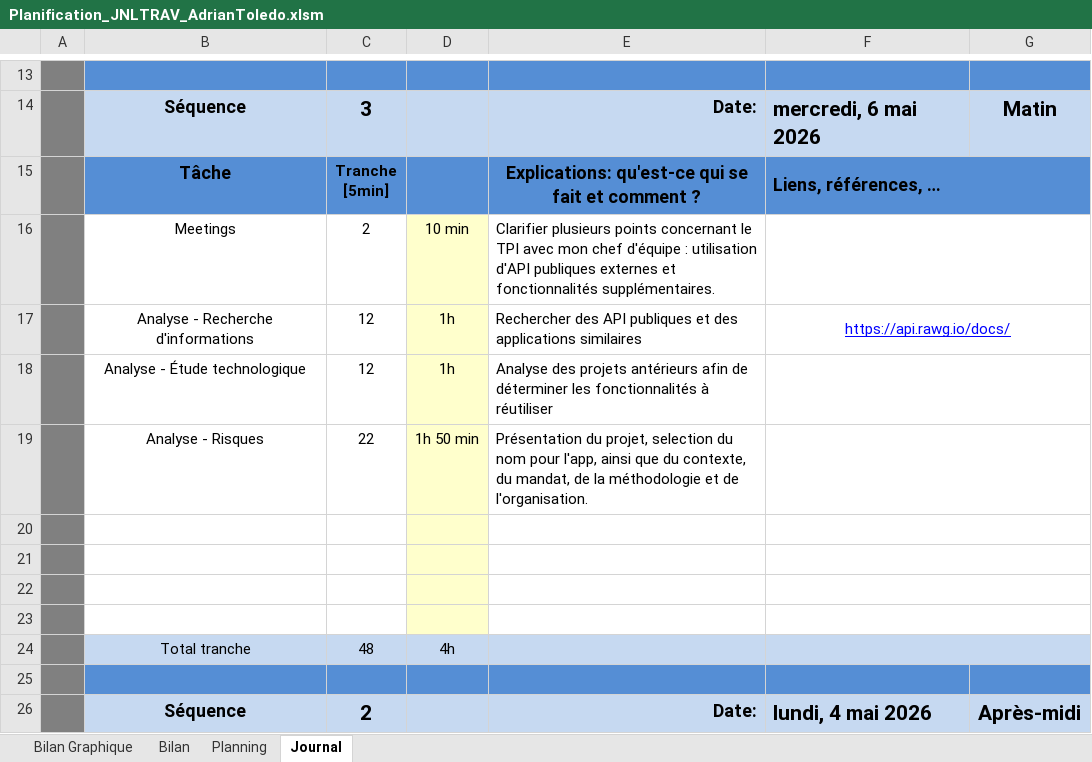
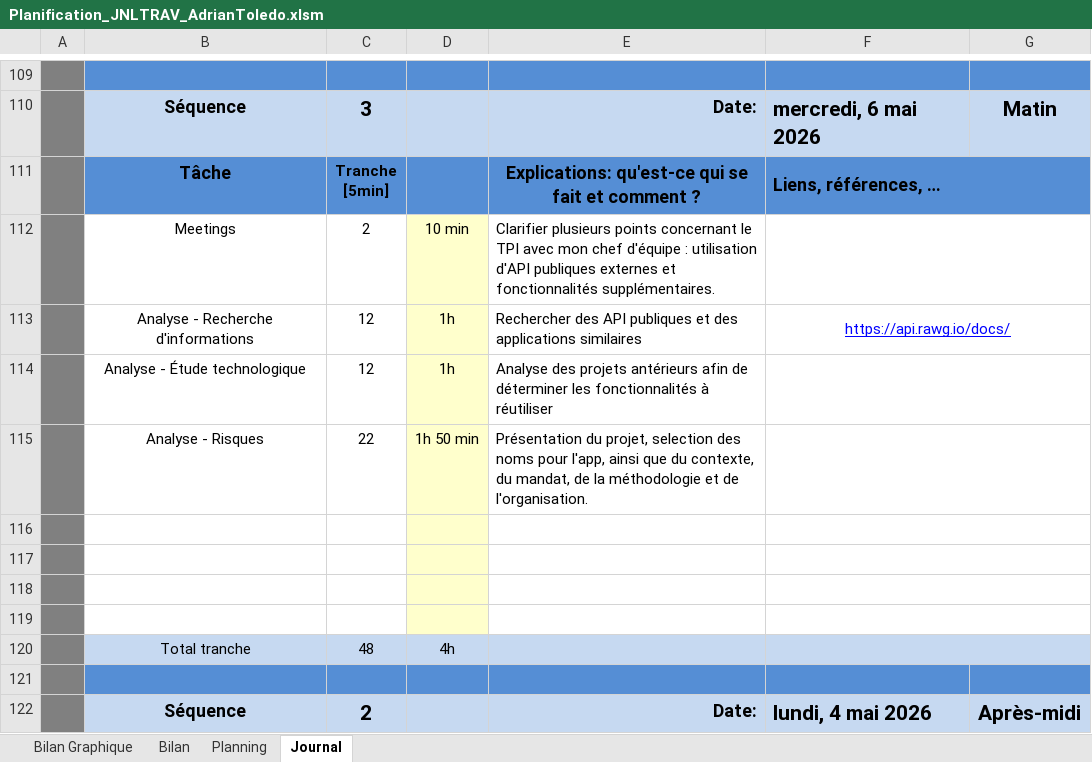
Before and after one commit to Adrtoledocam/TPI_2165, an Excel workbook: 01_Docs/02_Planification/Planification_JNLTRAV_AdrianToledo.xlsm, sheet Journal, drawn as a sheet; only a part is shown, gaps mark what is left out; values as stored, in another font and other column widths than the file's, no borders; charts and pictures and conditional formats not drawn; 1 other sheet too large or unreadable and not compared; addresses are those after the commit; the diff covers the shown part only; the diff names each change by its address in the sheet, - before the commit and + after, or states it on an @@ line.

Commit message:
docs(tpi): mise à jour du journal et du rapport

```diff
--- a/01_Docs/02_Planification/Planification_JNLTRAV_AdrianToledo.xlsm (sheet Journal)
+++ b/01_Docs/02_Planification/Planification_JNLTRAV_AdrianToledo.xlsm (sheet Journal)
-E115: …projet, selection du nom pour l'app,…
+E115: …projet, selection des noms pour l'app,…
```
Also changed, not shown: 96 added rows elsewhere in this sheet, formulas that keep their value, charts or pictures, 7 other files.
